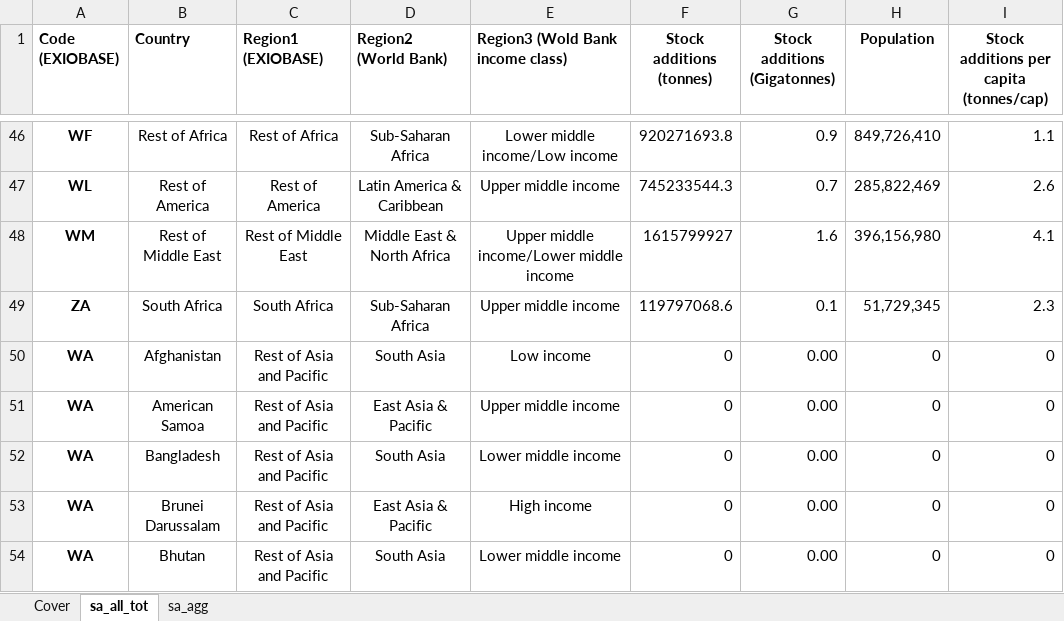
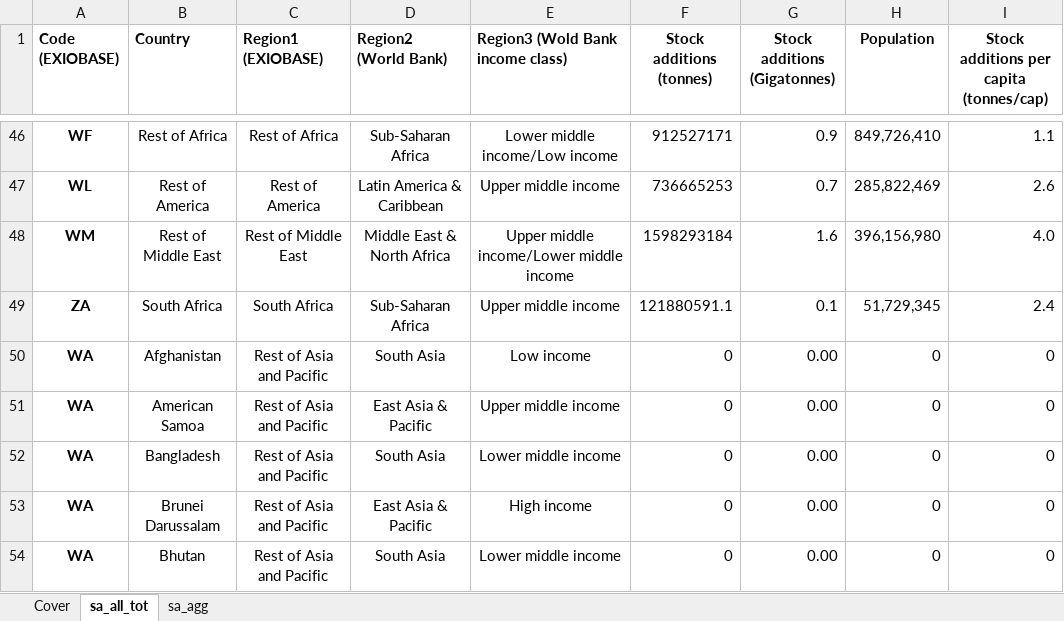
Before and after one commit to aguilarga/gds_supporting_information, an Excel workbook: Data_S2.xlsx, sheet sa_all_tot, drawn as a sheet; only a part is shown, gaps mark what is left out; values as stored, in another font and other column widths than the file's, no borders; the diff covers the shown part only; the diff names each change by its address in the sheet, - before the commit and + after, or states it on an @@ line.

```diff
--- a/Data_S2.xlsx (sheet sa_all_tot)
+++ b/Data_S2.xlsx (sheet sa_all_tot)
-F46 (Stock additions (tonnes)): 920271693.8
+F46 (Stock additions (tonnes)): 912527171
-F47 (Stock additions (tonnes)): 745233544.3
+F47 (Stock additions (tonnes)): 736665253
-F48 (Stock additions (tonnes)): 1615799927
+F48 (Stock additions (tonnes)): 1598293184
-I48: 4.1
+I48: 4.0
-F49 (Stock additions (tonnes)): 119797068.6
+F49 (Stock additions (tonnes)): 121880591.1
-I49: 2.3
+I49: 2.4
```
Also changed, not shown: 64 edited cells elsewhere in this sheet, sheet sa_agg, sheet Cover, Data_S1.xlsx, Data_S3.xlsx, 9 other files.
